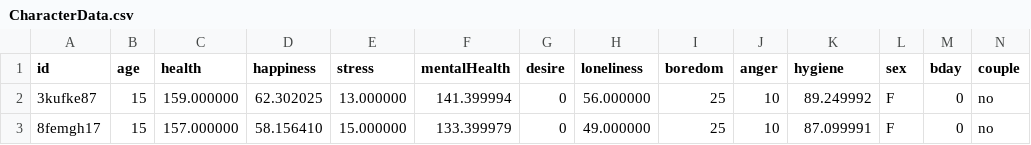
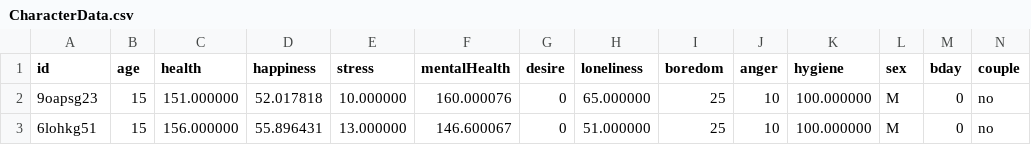
Before and after one commit to LopoDistrict/HumanSimulation, a CSV file: ASHBv0.0.9/data/CharacterData.csv, drawn as a sheet.

```diff
--- a/ASHBv0.0.9/data/CharacterData.csv
+++ b/ASHBv0.0.9/data/CharacterData.csv
@@ -1,3 +1,3 @@
 id,age,health,happiness,stress,mentalHealth,desire,loneliness,boredom,anger,hygiene,sex,bday,couple
-3kufke87,15,159.000000,62.302025,13.000000,141.399994,0,56.000000,25,10,89.249992,F,0,no
-8femgh17,15,157.000000,58.156410,15.000000,133.399979,0,49.000000,25,10,87.099991,F,0,no
+9oapsg23,15,151.000000,52.017818,10.000000,160.000076,0,65.000000,25,10,100.000000,M,0,no
+6lohkg51,15,156.000000,55.896431,13.000000,146.600067,0,51.000000,25,10,100.000000,M,0,no
```
Also changed, not shown: 15 other files.
